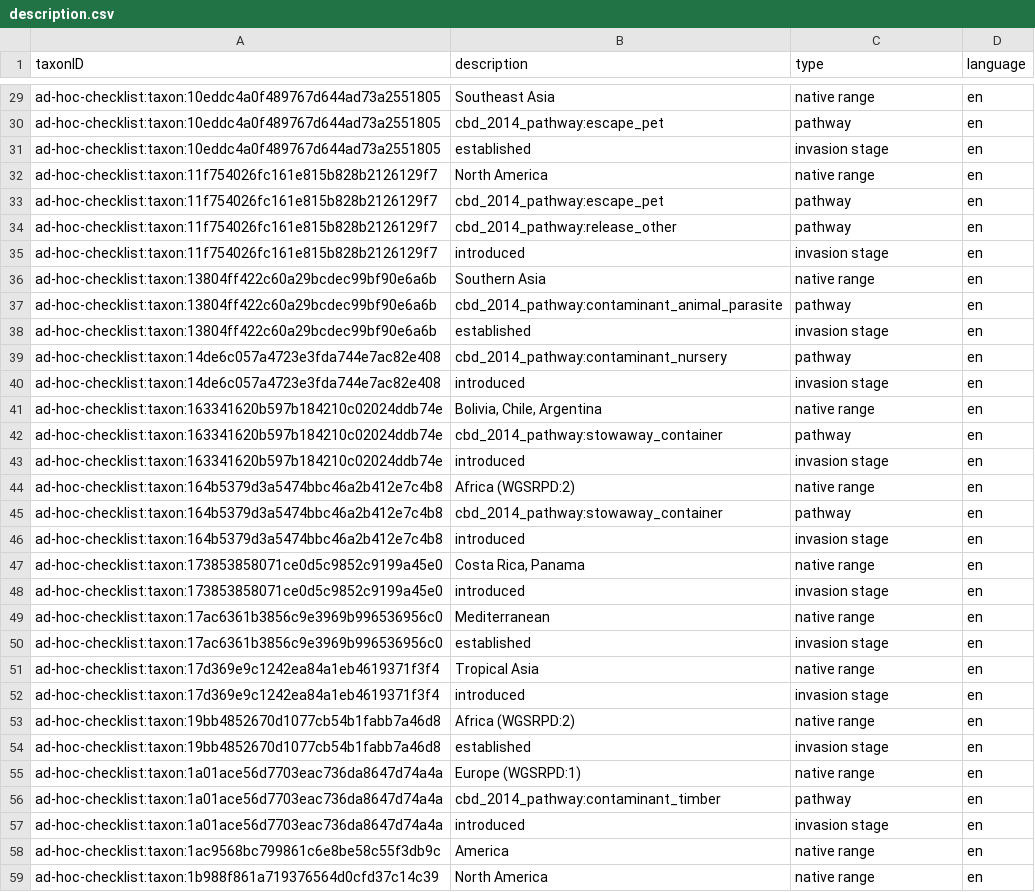
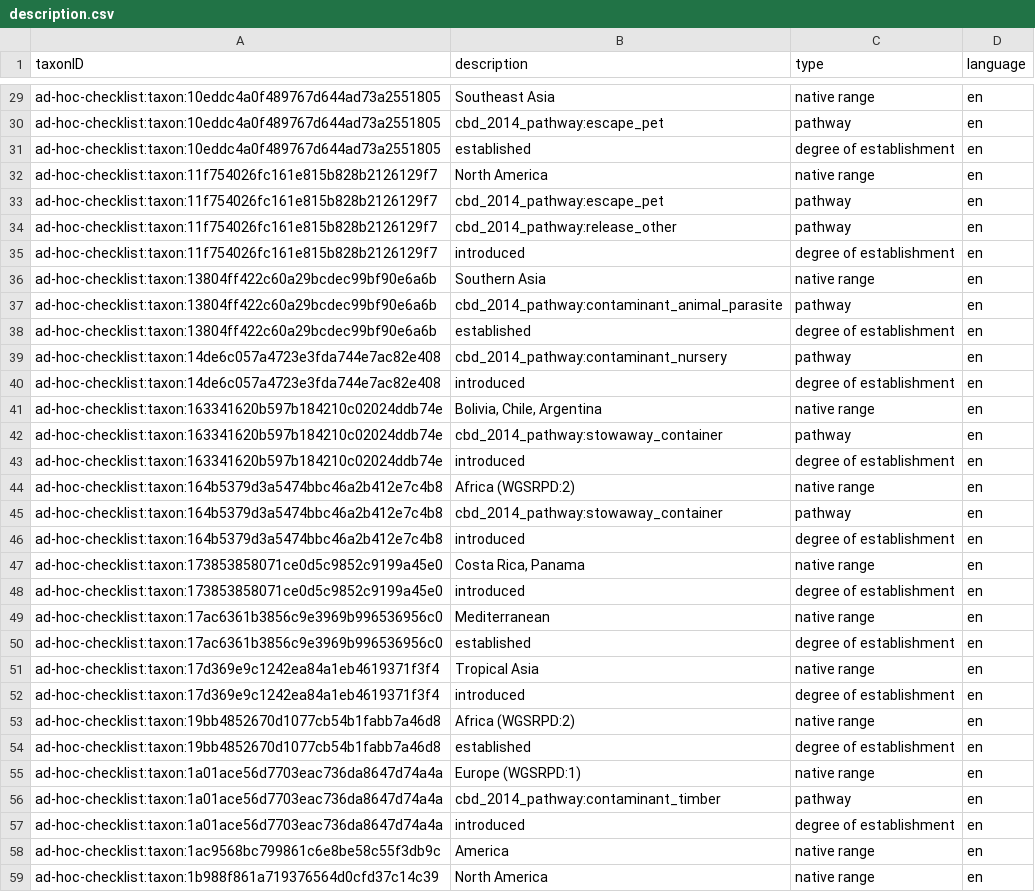
Before and after one commit to trias-project/ad-hoc-checklist, a CSV file: data/processed/description.csv, drawn as a sheet; only a part is shown, gaps mark what is left out; the diff covers the shown part only.

Commit message:
Rename invasion stage to degree of establishment

```diff
--- a/data/processed/description.csv
+++ b/data/processed/description.csv
@@ -30,3 +30,3 @@ ad-hoc-checklist:taxon:10eddc4a0f489767d644ad73a2551805,Southeast Asia,native ra
 ad-hoc-checklist:taxon:10eddc4a0f489767d644ad73a2551805,cbd_2014_pathway:escape_pet,pathway,en
-ad-hoc-checklist:taxon:10eddc4a0f489767d644ad73a2551805,established,invasion stage,en
+ad-hoc-checklist:taxon:10eddc4a0f489767d644ad73a2551805,established,degree of establishment,en
 ad-hoc-checklist:taxon:11f754026fc161e815b828b2126129f7,North America,native range,en
@@ -34,25 +34,25 @@ ad-hoc-checklist:taxon:11f754026fc161e815b828b2126129f7,cbd_2014_pathway:escape_
 ad-hoc-checklist:taxon:11f754026fc161e815b828b2126129f7,cbd_2014_pathway:release_other,pathway,en
-ad-hoc-checklist:taxon:11f754026fc161e815b828b2126129f7,introduced,invasion stage,en
+ad-hoc-checklist:taxon:11f754026fc161e815b828b2126129f7,introduced,degree of establishment,en
 ad-hoc-checklist:taxon:13804ff422c60a29bcdec99bf90e6a6b,Southern Asia,native range,en
 ad-hoc-checklist:taxon:13804ff422c60a29bcdec99bf90e6a6b,cbd_2014_pathway:contaminant_animal_parasite,pathway,en
-ad-hoc-checklist:taxon:13804ff422c60a29bcdec99bf90e6a6b,established,invasion stage,en
+ad-hoc-checklist:taxon:13804ff422c60a29bcdec99bf90e6a6b,established,degree of establishment,en
 ad-hoc-checklist:taxon:14de6c057a4723e3fda744e7ac82e408,cbd_2014_pathway:contaminant_nursery,pathway,en
-ad-hoc-checklist:taxon:14de6c057a4723e3fda744e7ac82e408,introduced,invasion stage,en
+ad-hoc-checklist:taxon:14de6c057a4723e3fda744e7ac82e408,introduced,degree of establishment,en
 ad-hoc-checklist:taxon:163341620b597b184210c02024ddb74e,"Bolivia, Chile, Argentina",native range,en
 ad-hoc-checklist:taxon:163341620b597b184210c02024ddb74e,cbd_2014_pathway:stowaway_container,pathway,en
-ad-hoc-checklist:taxon:163341620b597b184210c02024ddb74e,introduced,invasion stage,en
+ad-hoc-checklist:taxon:163341620b597b184210c02024ddb74e,introduced,degree of establishment,en
 ad-hoc-checklist:taxon:164b5379d3a5474bbc46a2b412e7c4b8,Africa (WGSRPD:2),native range,en
 ad-hoc-checklist:taxon:164b5379d3a5474bbc46a2b412e7c4b8,cbd_2014_pathway:stowaway_container,pathway,en
-ad-hoc-checklist:taxon:164b5379d3a5474bbc46a2b412e7c4b8,introduced,invasion stage,en
+ad-hoc-checklist:taxon:164b5379d3a5474bbc46a2b412e7c4b8,introduced,degree of establishment,en
 ad-hoc-checklist:taxon:173853858071ce0d5c9852c9199a45e0,"Costa Rica, Panama",native range,en
-ad-hoc-checklist:taxon:173853858071ce0d5c9852c9199a45e0,introduced,invasion stage,en
+ad-hoc-checklist:taxon:173853858071ce0d5c9852c9199a45e0,introduced,degree of establishment,en
 ad-hoc-checklist:taxon:17ac6361b3856c9e3969b996536956c0,Mediterranean,native range,en
-ad-hoc-checklist:taxon:17ac6361b3856c9e3969b996536956c0,established,invasion stage,en
+ad-hoc-checklist:taxon:17ac6361b3856c9e3969b996536956c0,established,degree of establishment,en
 ad-hoc-checklist:taxon:17d369e9c1242ea84a1eb4619371f3f4,Tropical Asia,native range,en
-ad-hoc-checklist:taxon:17d369e9c1242ea84a1eb4619371f3f4,introduced,invasion stage,en
+ad-hoc-checklist:taxon:17d369e9c1242ea84a1eb4619371f3f4,introduced,degree of establishment,en
 ad-hoc-checklist:taxon:19bb4852670d1077cb54b1fabb7a46d8,Africa (WGSRPD:2),native range,en
-ad-hoc-checklist:taxon:19bb4852670d1077cb54b1fabb7a46d8,established,invasion stage,en
+ad-hoc-checklist:taxon:19bb4852670d1077cb54b1fabb7a46d8,established,degree of establishment,en
 ad-hoc-checklist:taxon:1a01ace56d7703eac736da8647d74a4a,Europe (WGSRPD:1),native range,en
 ad-hoc-checklist:taxon:1a01ace56d7703eac736da8647d74a4a,cbd_2014_pathway:contaminant_timber,pathway,en
-ad-hoc-checklist:taxon:1a01ace56d7703eac736da8647d74a4a,introduced,invasion stage,en
+ad-hoc-checklist:taxon:1a01ace56d7703eac736da8647d74a4a,introduced,degree of establishment,en
 ad-hoc-checklist:taxon:1ac9568bc799861c6e8be58c55f3db9c,America,native range,en
```
Also changed, not shown: 178 edited cells elsewhere in this file, 2 other files.
